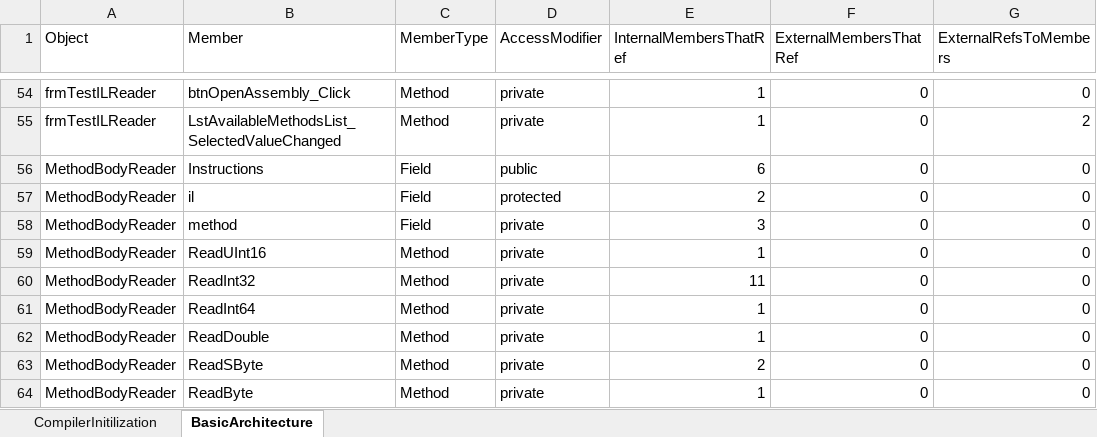
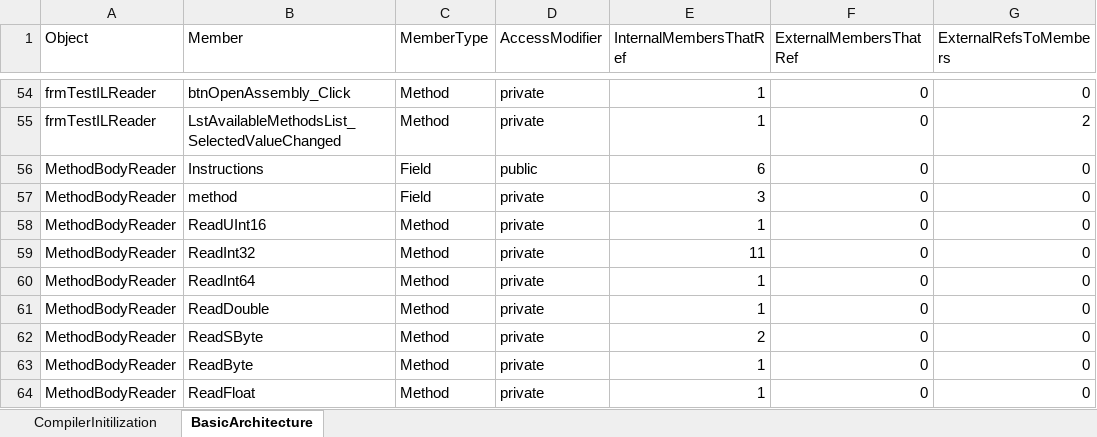
Before and after one commit to ExistentialVoid/DependencyAnalyzer, an Excel workbook: MemberComparison.xlsm, sheet BasicArchitecture, drawn as a sheet; only a part is shown, gaps mark what is left out; the shorter side is filled out with more unchanged rows; values as stored, in another font and other column widths than the file's, no borders; table styles not drawn; the diff names each change by its address in the sheet, - before the commit and + after, or states it on an @@ line.

```diff
--- a/MemberComparison.xlsm (sheet BasicArchitecture)
+++ b/MemberComparison.xlsm (sheet BasicArchitecture)
-row 57: MethodBodyReader | il | Field | protected | 2 | 0 | 0
```
Also changed, not shown: 5 other files.
